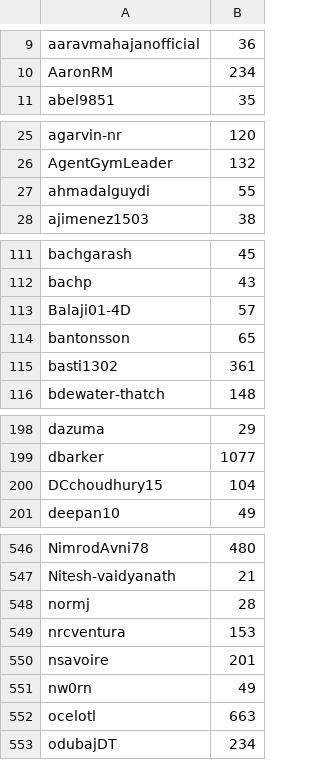
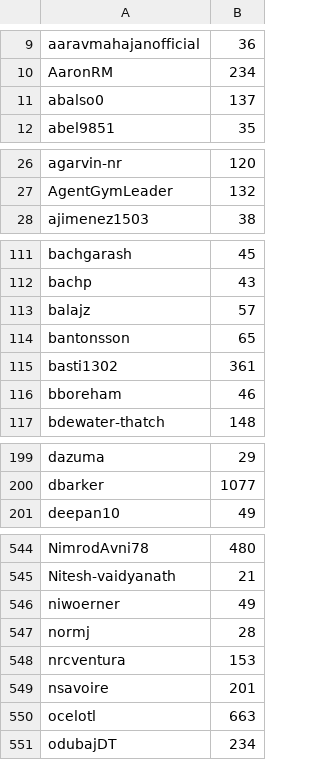
Before and after one commit to open-telemetry/community, a CSV file: elections/2026/voters-roll.csv, drawn as a sheet; only a part is shown, gaps mark what is left out; the diff covers the shown part only.

Commit message:
update users to their active account

```diff
--- a/elections/2026/voters-roll.csv
+++ b/elections/2026/voters-roll.csv
@@ -10,2 +10,3 @@ aaravmahajanofficial,36
 AaronRM,234
+abalso0,137
 abel9851,35
@@ -26,3 +27,2 @@ agarvin-nr,120
 AgentGymLeader,132
-ahmadalguydi,55
 ajimenez1503,38
@@ -112,5 +112,6 @@ bachgarash,45
 bachp,43
-Balaji01-4D,57
+balajz,57
 bantonsson,65
 basti1302,361
+bboreham,46
 bdewater-thatch,148
@@ -199,3 +200,2 @@ dazuma,29
 dbarker,1077
-DCchoudhury15,104
 deepan10,49
@@ -547,2 +545,3 @@ NimrodAvni78,480
 Nitesh-vaidyanath,21
+niwoerner,49
 normj,28
@@ -550,3 +549,2 @@ nrcventura,153
 nsavoire,201
-nw0rn,49
 ocelotl,663
```
Also changed, not shown: 3 removed rows and 1 edited cell elsewhere in this file.
